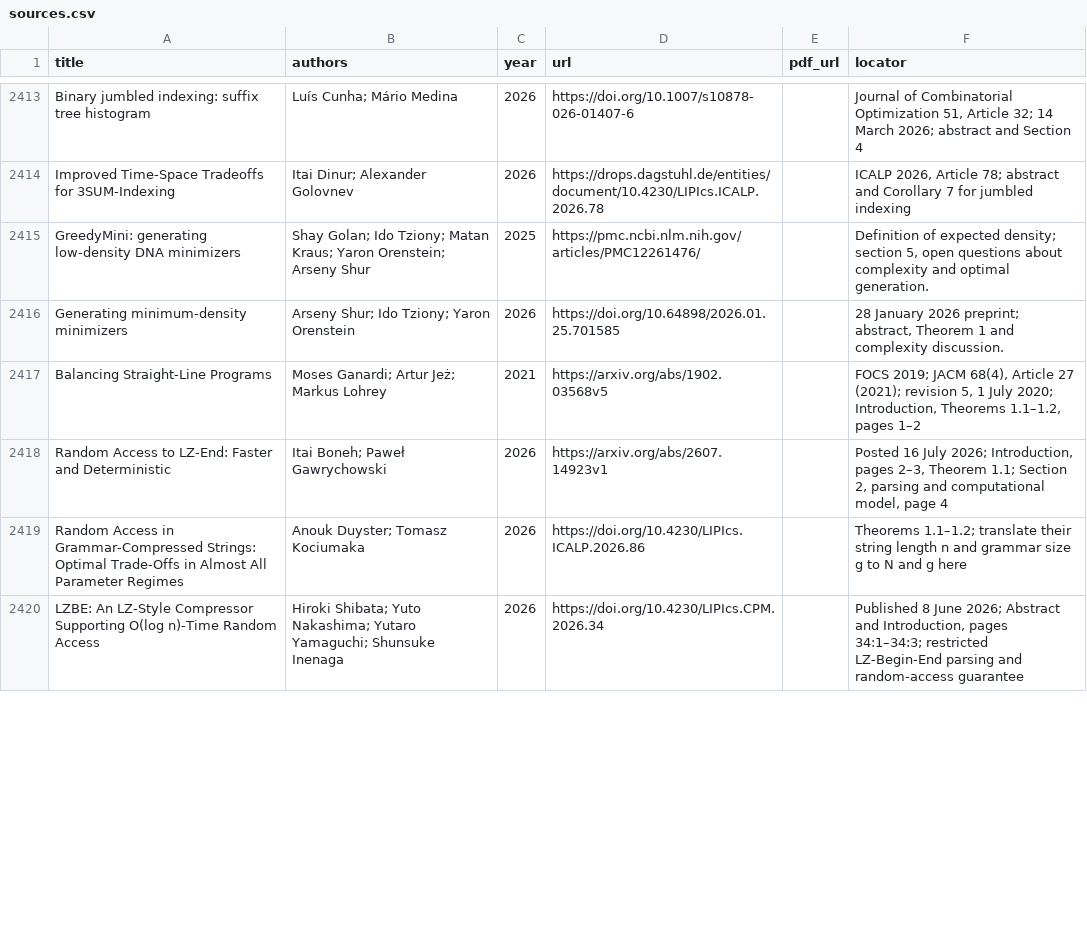
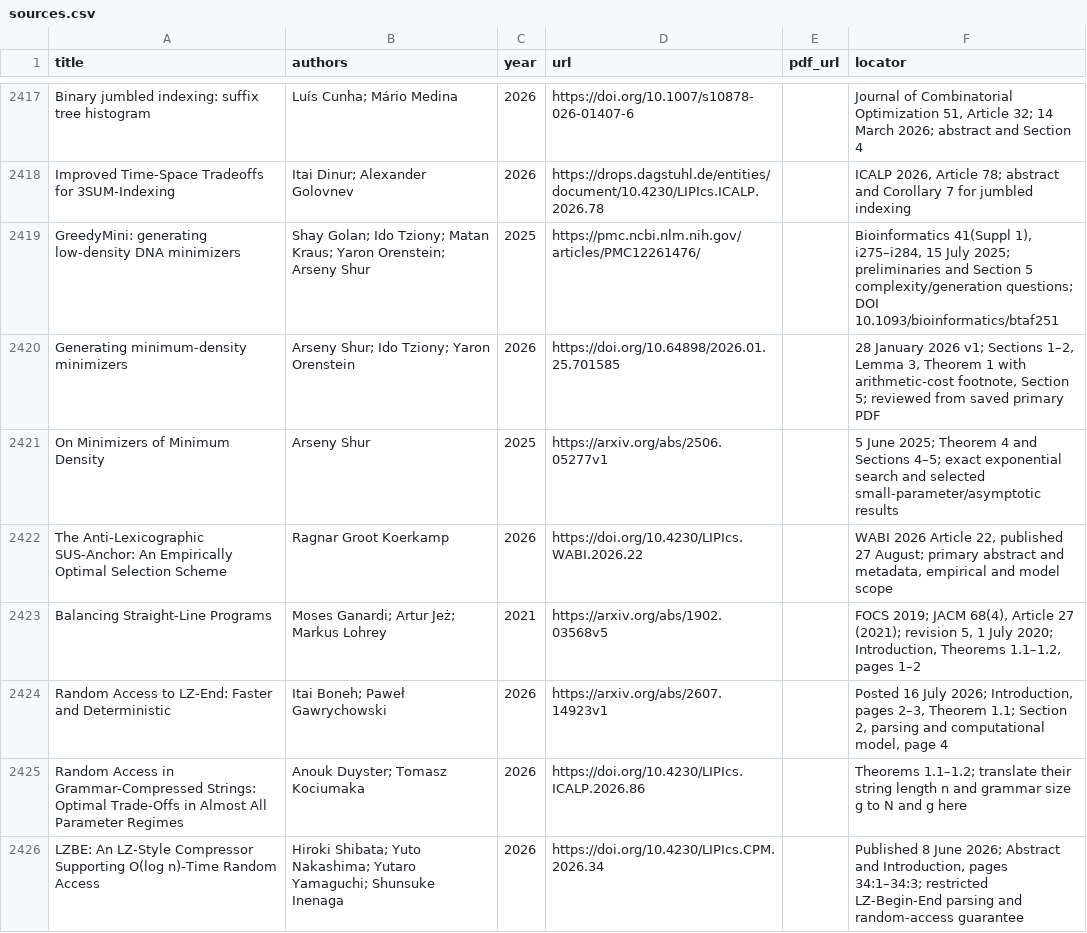
Before and after one commit to vaclavrozhon/atlas, a CSV file: sources.csv, drawn as a sheet; only a part is shown, gaps mark what is left out; the diff covers the shown part only.

Commit message:
Publish atlas 88c4692158181ab20ea8

```diff
--- a/sources.csv
+++ b/sources.csv
@@ -2414,4 +2418,6 @@ Binary jumbled indexing: suffix tree histogram,Luís Cunha; Mário Medina,2026,h
 Improved Time-Space Tradeoffs for 3SUM-Indexing,Itai Dinur; Alexander Golovnev,2026,https://drops.dagstuhl.de/entities/document/10.4230/LIPIcs.ICALP.2026.78,,"ICALP 2026, Article 78; abstract and Corollary 7 for jumbled indexing"
-GreedyMini: generating low-density DNA minimizers,Shay Golan; Ido Tziony; Matan Kraus; Yaron Orenstein; Arseny Shur,2025,https://pmc.ncbi.nlm.nih.gov/articles/PMC12261476/,,"Definition of expected density; section 5, open questions about complexity and optimal generation."
-Generating minimum-density minimizers,Arseny Shur; Ido Tziony; Yaron Orenstein,2026,https://doi.org/10.64898/2026.01.25.701585,,"28 January 2026 preprint; abstract, Theorem 1 and complexity discussion."
+GreedyMini: generating low-density DNA minimizers,Shay Golan; Ido Tziony; Matan Kraus; Yaron Orenstein; Arseny Shur,2025,https://pmc.ncbi.nlm.nih.gov/articles/PMC12261476/,,"Bioinformatics 41(Suppl 1), i275–i284, 15 July 2025; preliminaries and Section 5 complexity/generation questions; DOI 10.1093/bioinformatics/btaf251"
+Generating minimum-density minimizers,Arseny Shur; Ido Tziony; Yaron Orenstein,2026,https://doi.org/10.64898/2026.01.25.701585,,"28 January 2026 v1; Sections 1–2, Lemma 3, Theorem 1 with arithmetic-cost footnote, Section 5; reviewed from saved primary PDF"
+On Minimizers of Minimum Density,Arseny Shur,2025,https://arxiv.org/abs/2506.05277v1,,5 June 2025; Theorem 4 and Sections 4–5; exact exponential search and selected small-parameter/asymptotic results
+The Anti-Lexicographic SUS-Anchor: An Empirically Optimal Selection Scheme,Ragnar Groot Koerkamp,2026,https://doi.org/10.4230/LIPIcs.WABI.2026.22,,"WABI 2026 Article 22, published 27 August; primary abstract and metadata, empirical and model scope"
 Balancing Straight-Line Programs,Moses Ganardi; Artur Jeż; Markus Lohrey,2021,https://arxiv.org/abs/1902.03568v5,,"FOCS 2019; JACM 68(4), Article 27 (2021); revision 5, 1 July 2020; Introduction, Theorems 1.1–1.2, pages 1–2"
```
Also changed, not shown: 8 added rows, 1 removed row, 1 moved row and 4 edited cells elsewhere in this file, areas.csv, importance-ranking.csv, 13 other files.
